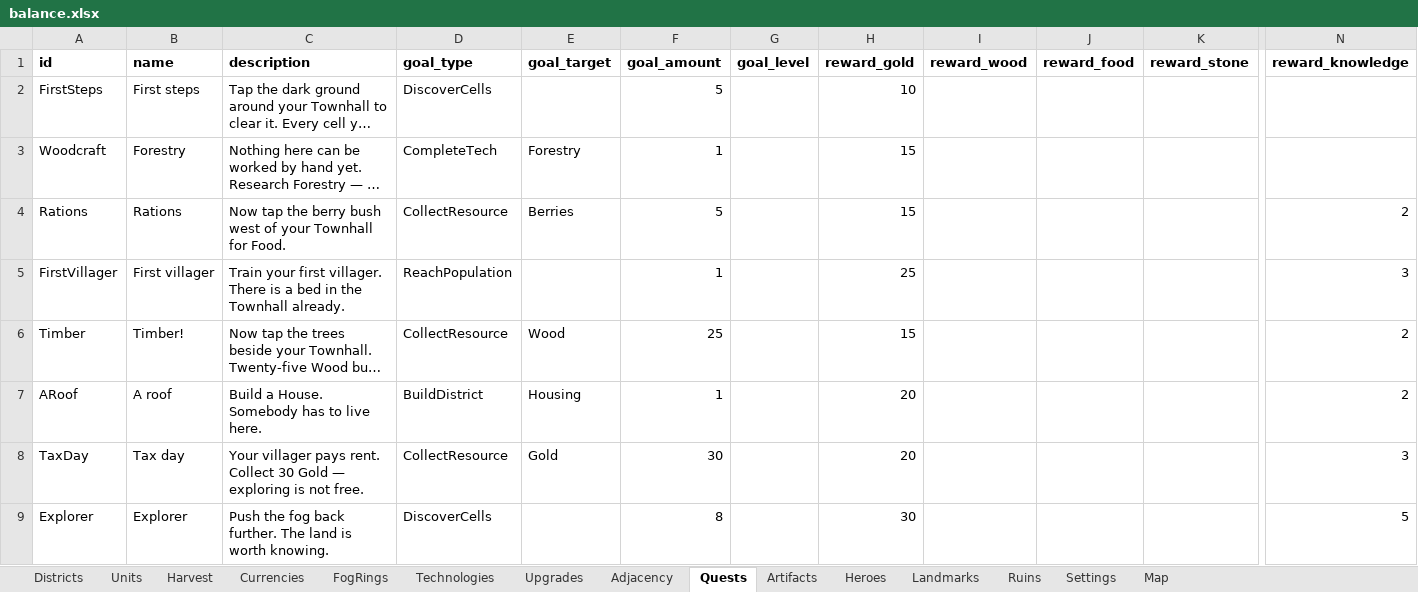
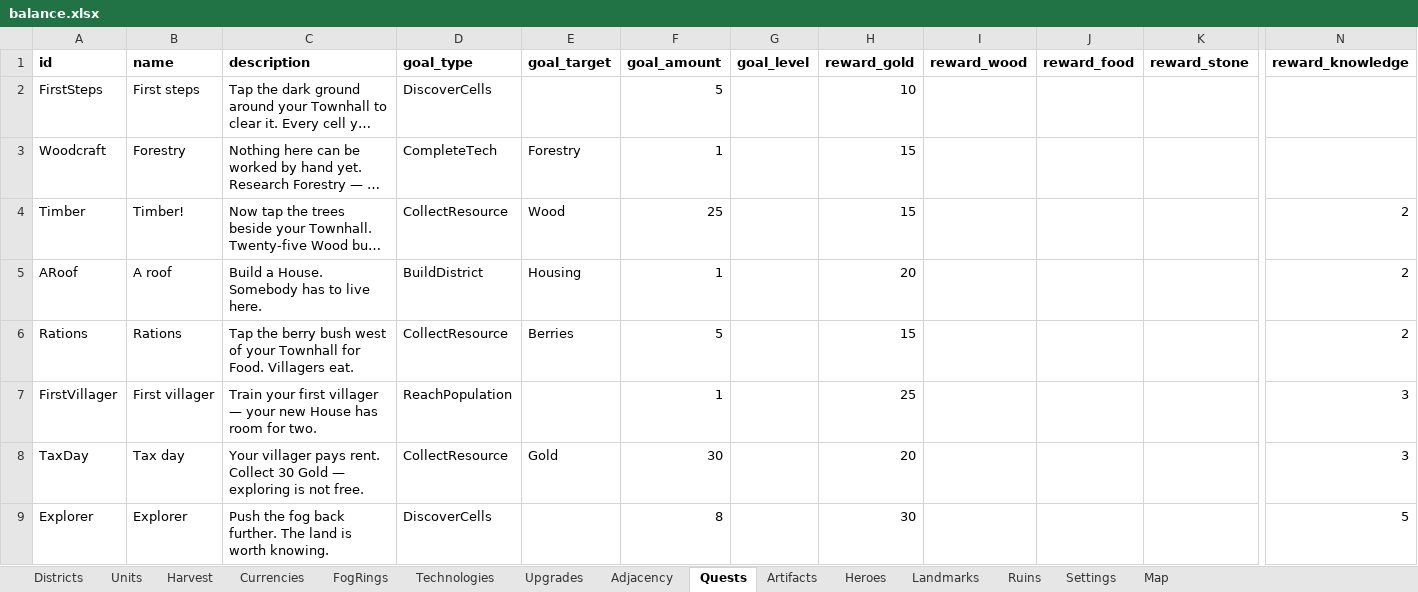
Before and after one commit to LadisCodi/kingdom, an Excel workbook: balance/balance.xlsx, sheet Quests, drawn as a sheet; only a part is shown, gaps mark what is left out; long unchanged cells end in …; values as stored, in another font and other column widths than the file's, no borders; removed rows and columns are numbered as before the commit, all else as after; rows hold the shown columns only; the diff names each change by its address in the sheet, - before the commit and + after, or states it on an @@ line.

```diff
--- a/balance/balance.xlsx (sheet Quests)
+++ b/balance/balance.xlsx (sheet Quests)
-row 4: Rations | Rations | Now tap the berry bush west of your Townhall for Food. | CollectResource | Berries | 5 |  | 15 |  |  |  | 2
-row 5: FirstVillager | First villager | Train your first villager. There is a bed in the Townhall already. | ReachPopulation |  | 1 |  | 25 |  |  |  | 3
+row 6: Rations | Rations | Tap the berry bush west of your Townhall for Food. Villagers eat. | CollectResource | Berries | 5 |  | 15 |  |  |  | 2
+row 7: FirstVillager | First villager | Train your first villager — your new House has room for two. | ReachPopulation |  | 1 |  | 25 |  |  |  | 3
```
Also changed, not shown: sheet Landmarks, sheet Settings, sheet Districts, sheet Map, 19 other files.
